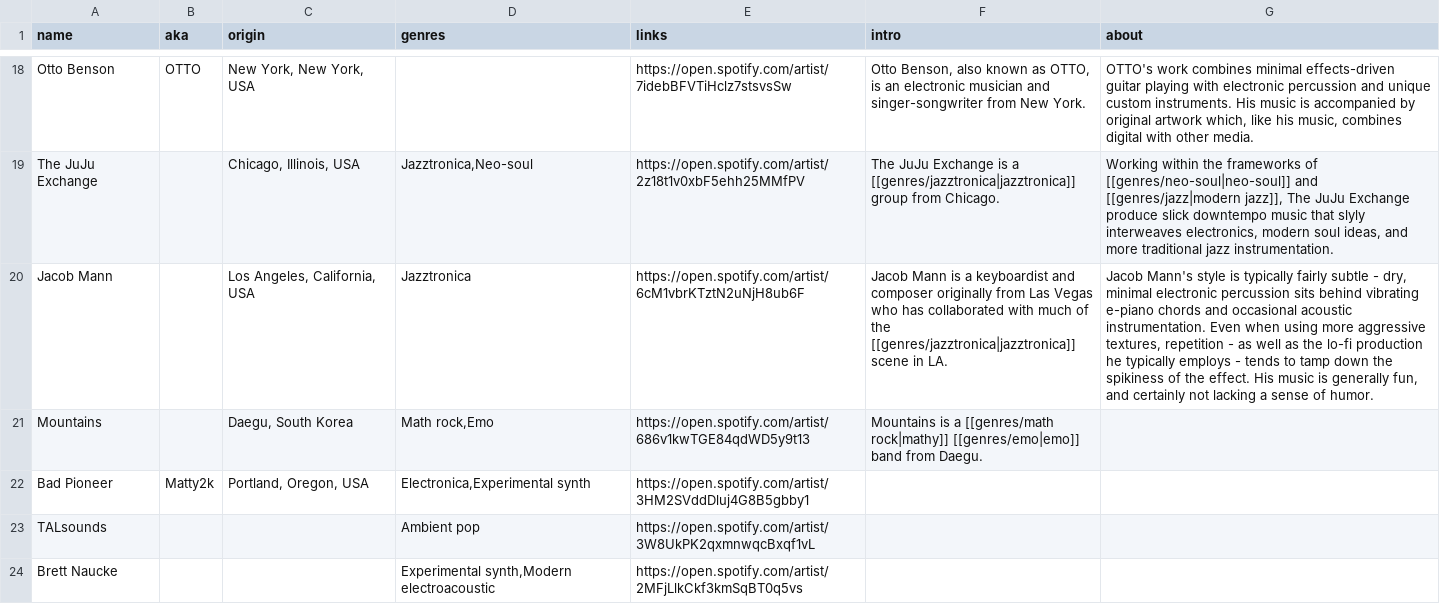
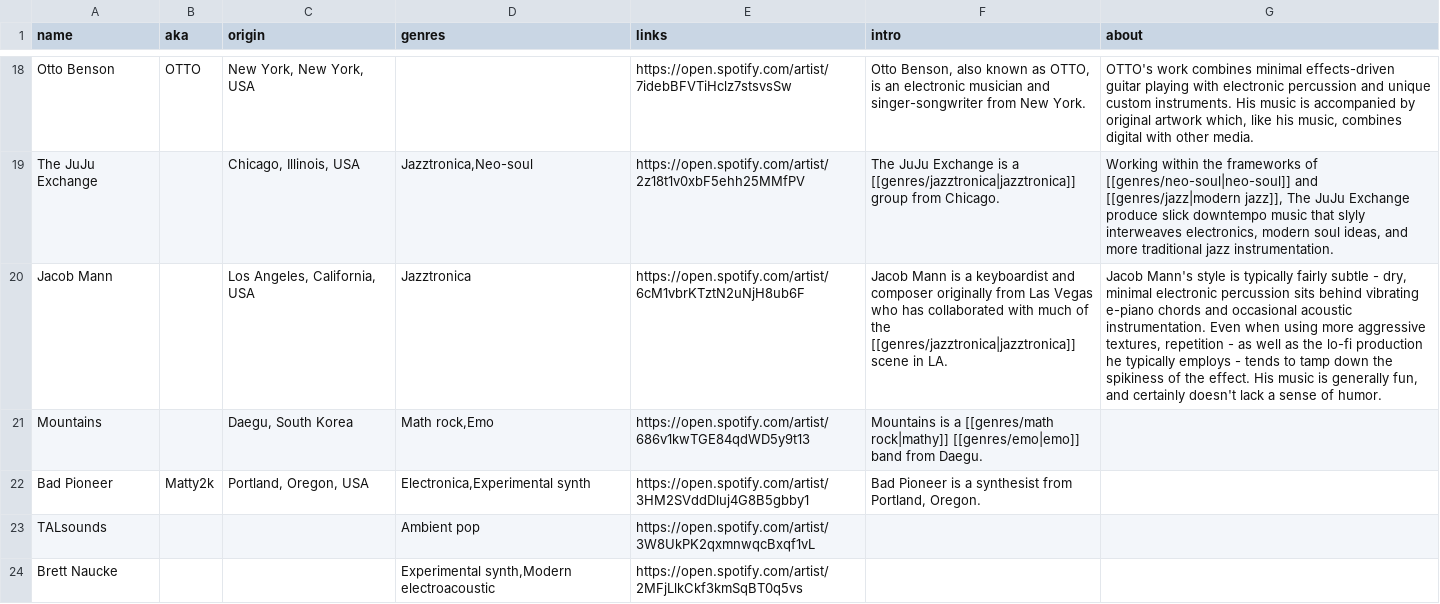
Before and after one commit to t-schreibs/sound-accumulator, a CSV file: src/entries/artists.csv, drawn as a sheet; only a part is shown, gaps mark what is left out; the diff names each change by its address in the sheet, - before the commit and + after, or states it on an @@ line.

```diff
--- a/src/entries/artists.csv
+++ b/src/entries/artists.csv
-G20 (about): …and certainly not lacking a sense…
+G20 (about): …and certainly doesn't lack a sense…
-F22 (intro): (empty)
+F22 (intro): Bad Pioneer is a synthesist from Portland, Oregon.
```
Also changed, not shown: src/entries/genres.csv, 33 other files.
